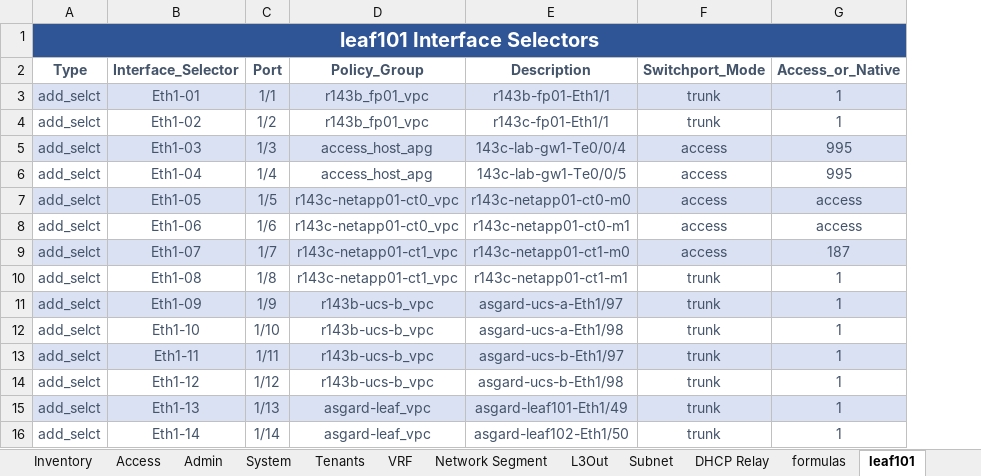
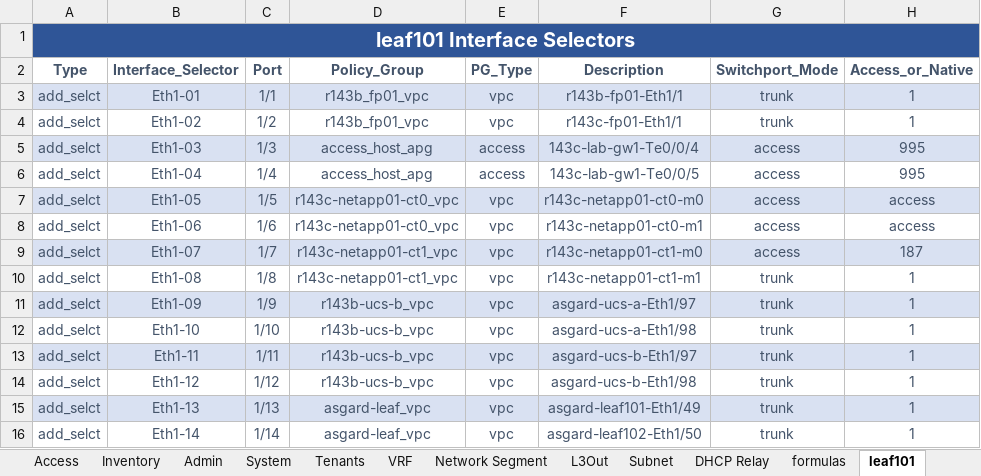
Before and after one commit to scotttyso/iac, an Excel workbook: Input-Spreadsheet.xlsx, sheet leaf101, drawn as a sheet; only a part is shown; values as stored, in another font and other column widths than the file's, no borders; the diff names each change by its address in the sheet, - before the commit and + after, or states it on an @@ line.

```diff
--- a/Input-Spreadsheet.xlsx (sheet leaf101)
+++ b/Input-Spreadsheet.xlsx (sheet leaf101)
@@ sheet tab order changed: Access | Inventory | Admin | System | Tenants | VRF | Network Segment | L3Out | Subnet | DHCP Relay | formulas | leaf101 @@
+column E (PG_Type), rows 3-16: vpc | vpc | access | access | vpc | vpc | vpc | vpc | vpc | vpc | vpc | vpc | vpc | vpc
```
Also changed, not shown: sheet Inventory, sheet Access, sheet Admin, 43 other files.
